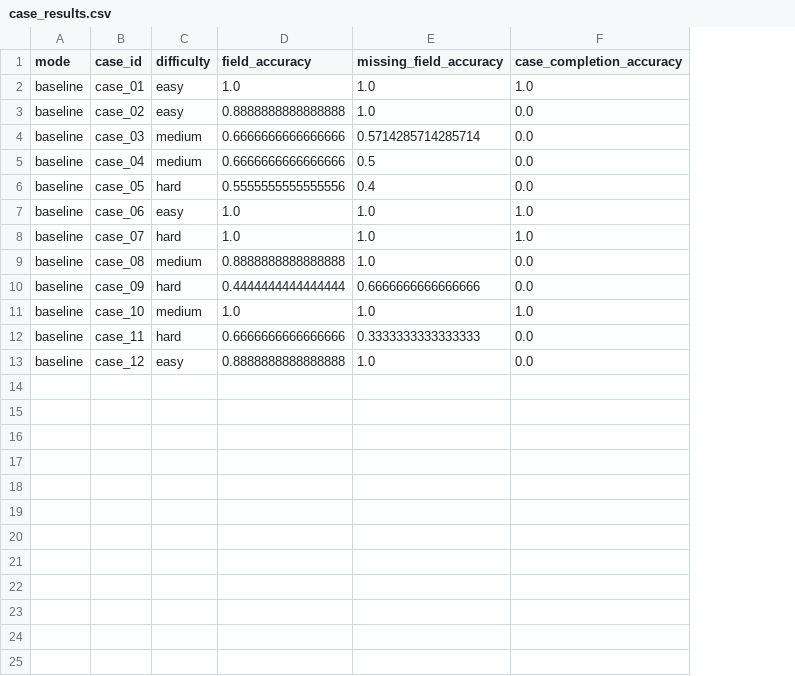
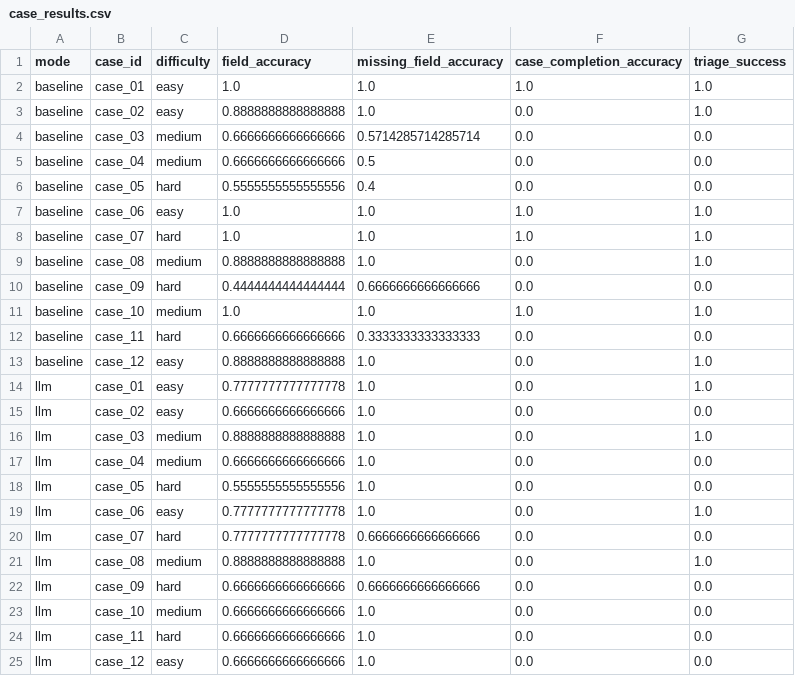
Before and after one commit to HengXu-star/Generative-AI-FP, a CSV file: results/case_results.csv, drawn as a sheet; the diff names each change by its address in the sheet, - before the commit and + after, or states it on an @@ line.

Commit message:
Finalize Groq workflow and evaluation results

```diff
--- a/results/case_results.csv
+++ b/results/case_results.csv
+column G (triage_success), rows 2-13: 1.0 | 1.0 | 0.0 | 0.0 | 0.0 | 1.0 | 1.0 | 1.0 | 0.0 | 1.0 | 0.0 | 1.0
+row 14: llm | case_01 | easy | 0.7777777777777778 | 1.0 | 0.0 | 1.0
+row 15: llm | case_02 | easy | 0.6666666666666666 | 1.0 | 0.0 | 0.0
+row 16: llm | case_03 | medium | 0.8888888888888888 | 1.0 | 0.0 | 1.0
+row 17: llm | case_04 | medium | 0.6666666666666666 | 1.0 | 0.0 | 0.0
+row 18: llm | case_05 | hard | 0.5555555555555556 | 1.0 | 0.0 | 0.0
+row 19: llm | case_06 | easy | 0.7777777777777778 | 1.0 | 0.0 | 1.0
+row 20: llm | case_07 | hard | 0.7777777777777778 | 0.6666666666666666 | 0.0 | 0.0
+row 21: llm | case_08 | medium | 0.8888888888888888 | 1.0 | 0.0 | 1.0
+row 22: llm | case_09 | hard | 0.6666666666666666 | 0.6666666666666666 | 0.0 | 0.0
+row 23: llm | case_10 | medium | 0.6666666666666666 | 1.0 | 0.0 | 0.0
+row 24: llm | case_11 | hard | 0.6666666666666666 | 1.0 | 0.0 | 0.0
+row 25: llm | case_12 | easy | 0.6666666666666666 | 1.0 | 0.0 | 0.0
```
Also changed, not shown: 5 other files.
